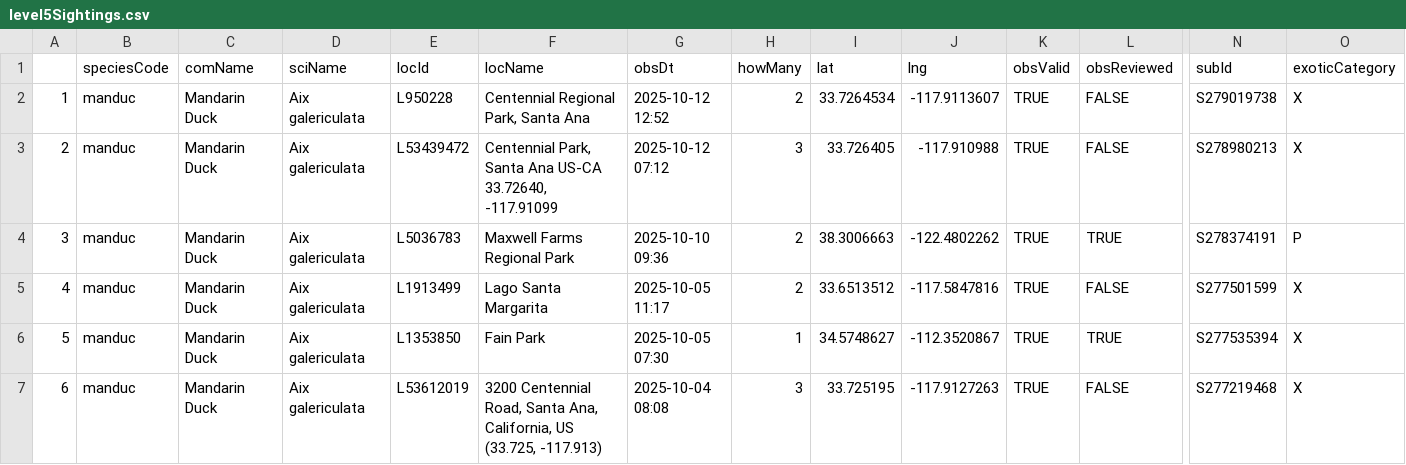
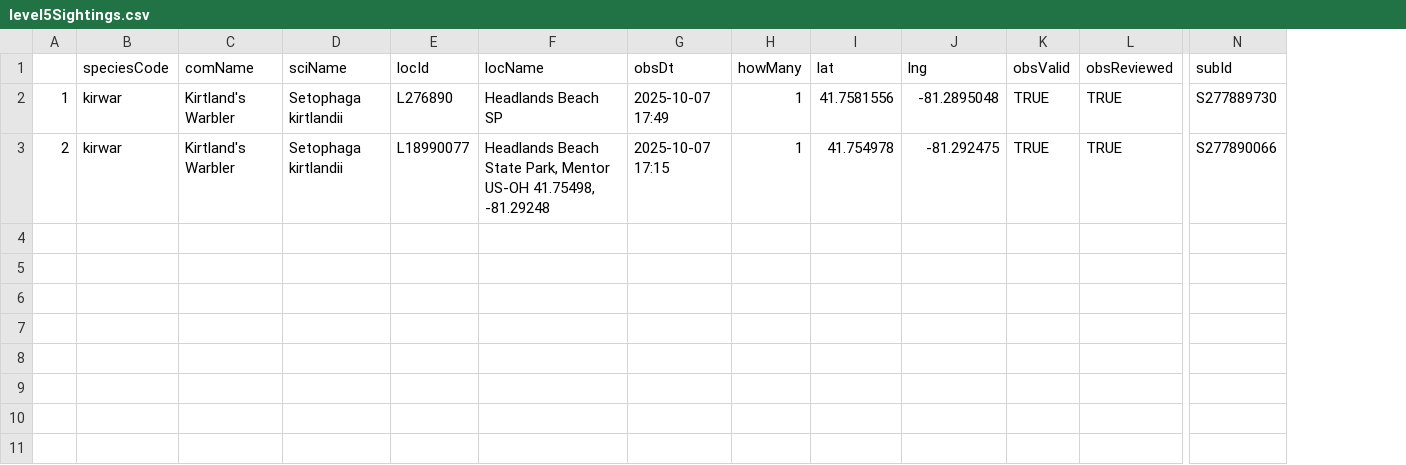
Before and after one commit to jsm425/BirdNerd, a CSV file: BirdSightingLists/level5Sightings.csv, drawn as a sheet; only a part is shown, gaps mark what is left out; rows hold the shown columns only; the diff names each change by its address in the sheet, - before the commit and + after, or states it on an @@ line.

```diff
--- a/BirdSightingLists/level5Sightings.csv
+++ b/BirdSightingLists/level5Sightings.csv
-column O (exoticCategory), rows 2-3: X | X
-B2:B3 (speciesCode): manduc
+B2:B3 (speciesCode): kirwar
-C2:C3 (comName): Mandarin Duck
+C2:C3 (comName): Kirtland's Warbler
-D2:D3 (sciName): Aix galericulata
+D2:D3 (sciName): Setophaga kirtlandii
-E2 (locId): L950228
+E2 (locId): L276890
-F2 (locName): Centennial Regional Park, Santa Ana
+F2 (locName): Headlands Beach SP
-G2 (obsDt): 2025-10-12 12:52
+G2 (obsDt): 2025-10-07 17:49
-H2 (howMany): 2
+H2 (howMany): 1
-I2 (lat): 33.7264534
+I2 (lat): 41.7581556
-J2 (lng): -117.9113607
+J2 (lng): -81.2895048
-L2:L3 (obsReviewed): FALSE
+L2:L3 (obsReviewed): TRUE
-N2 (subId): S279019738
+N2 (subId): S277889730
-E3 (locId): L53439472
+E3 (locId): L18990077
-F3 (locName): Centennial Park, Santa Ana US-CA 33.72640, -117.91099
+F3 (locName): Headlands Beach State Park, Mentor US-OH 41.75498, -81.29248
-G3 (obsDt): 2025-10-12 07:12
+G3 (obsDt): 2025-10-07 17:15
-H3 (howMany): 3
+H3 (howMany): 1
-I3 (lat): 33.726405
+I3 (lat): 41.754978
-J3 (lng): -117.910988
+J3 (lng): -81.292475
-N3 (subId): S278980213
+N3 (subId): S277890066
-row 4: 3 | manduc | Mandarin Duck | Aix galericulata | L5036783 | Maxwell Farms Regional Park | 2025-10-10 09:36 | 2 | 38.3006663 | -122.4802262 | TRUE | TRUE | S278374191 | P
-row 5: 4 | manduc | Mandarin Duck | Aix galericulata | L1913499 | Lago Santa Margarita | 2025-10-05 11:17 | 2 | 33.6513512 | -117.5847816 | TRUE | FALSE | S277501599 | X
-row 6: 5 | manduc | Mandarin Duck | Aix galericulata | L1353850 | Fain Park | 2025-10-05 07:30 | 1 | 34.5748627 | -112.3520867 | TRUE | TRUE | S277535394 | X
-row 7: 6 | manduc | Mandarin Duck | Aix galericulata | L53612019 | 3200 Centennial Road, Santa Ana, California, US (33.725, -117.913) | 2025-10-04 08:08 | 3 | 33.725195 | -117.9127263 | TRUE | FALSE | S277219468 | X
```
Also changed, not shown: BirdSightingLists/level4Sightings.csv, 3 other files.
